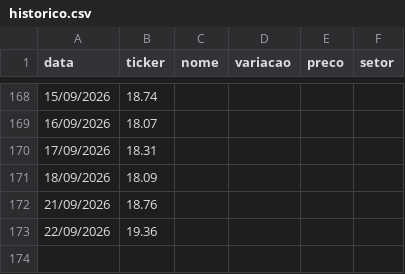
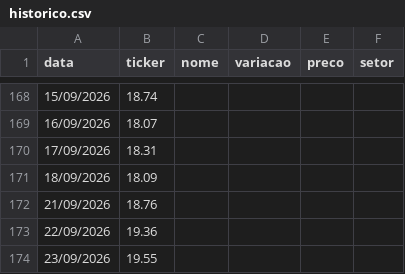
Before and after one commit to csobreiro/Itisinvest, a CSV file: historico.csv, drawn as a sheet; only a part is shown, gaps mark what is left out; the diff names each change by its address in the sheet, - before the commit and + after, or states it on an @@ line.

```diff
--- a/historico.csv
+++ b/historico.csv
+row 174: 23/09/2026 | 19.55
```
